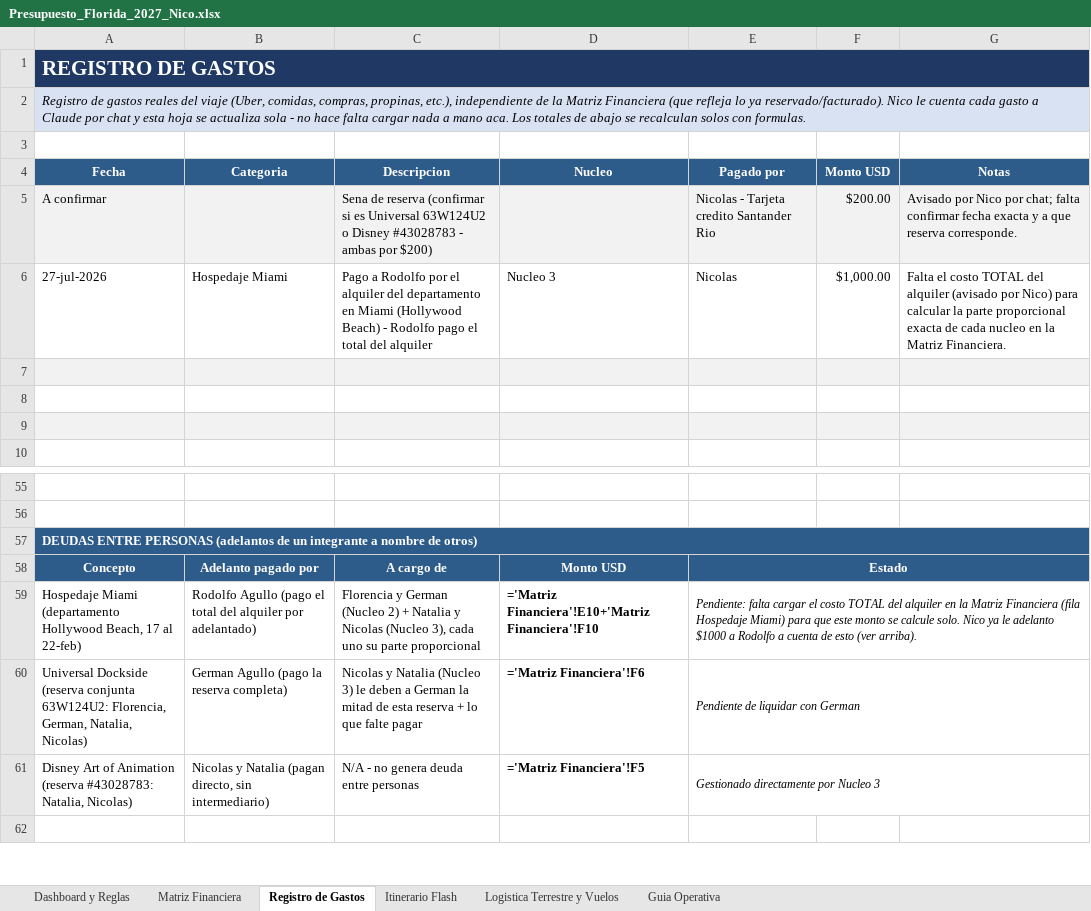
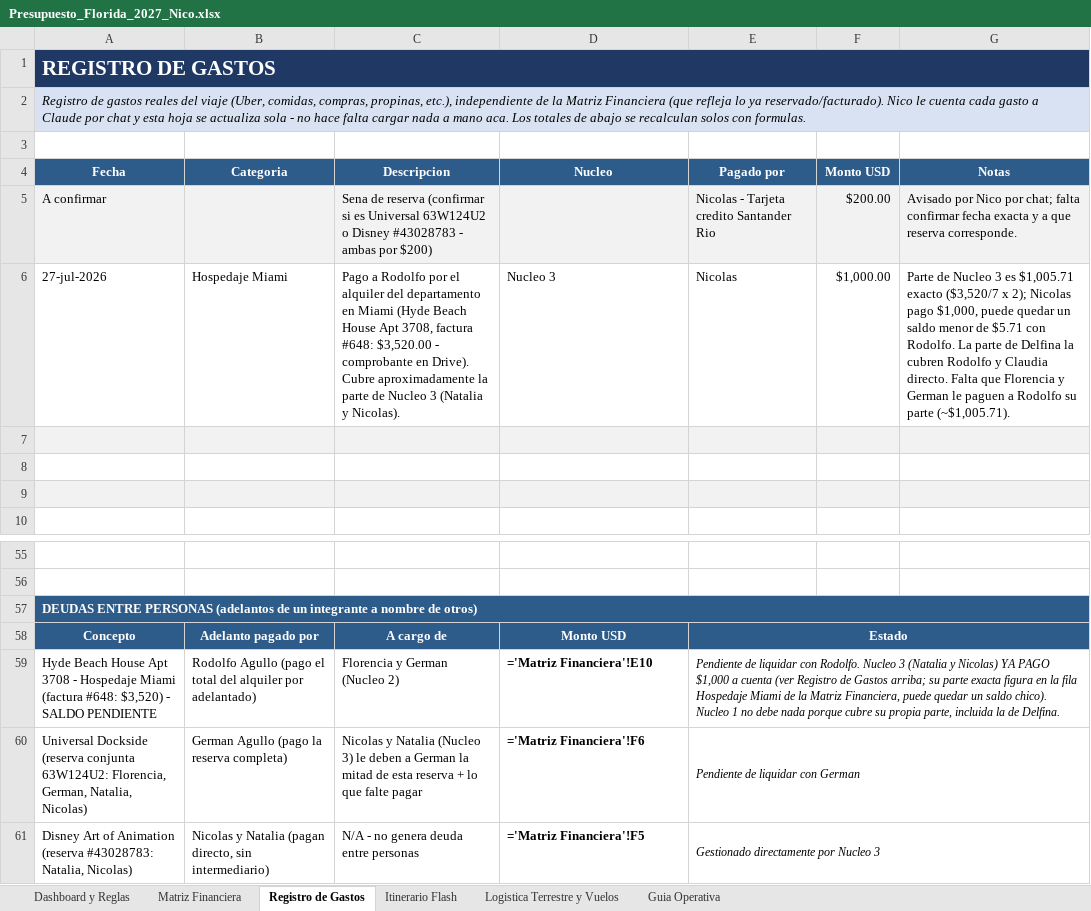
Before and after one commit to nicofm5/Nicofm5, an Excel workbook: Presupuesto_Florida_2027_Nico.xlsx, sheet Registro de Gastos, drawn as a sheet; only a part is shown, gaps mark what is left out; the shorter side is filled out with more unchanged rows; values as stored, in another font and other column widths than the file's, no borders; formulas without a stored value are shown as written; removed rows and columns are numbered as before the commit, all else as after; the diff names each change by its address in the sheet, - before the commit and + after, or states it on an @@ line.

```diff
--- a/Presupuesto_Florida_2027_Nico.xlsx (sheet Registro de Gastos)
+++ b/Presupuesto_Florida_2027_Nico.xlsx (sheet Registro de Gastos)
-C6 (Descripcion): …en Miami (Hollywood Beach) - Rodolfo pago el total del alquiler
+C6 (Descripcion): …en Miami (Hyde Beach House Apt 3708, factura #648: $3,520.00 - comprobante en Drive). Cubre aproximadamente la parte de Nucleo 3 (Natalia y Nicolas).
-G6 (Notas): Falta el costo TOTAL del alquiler (avisado por Nico) para calcular la parte proporcional exacta de cada nucleo en la Matriz Financiera.
+G6 (Notas): Parte de Nucleo 3 es $1,005.71 exacto ($3,520/7 x 2); Nicolas pago $1,000, puede quedar un saldo menor de $5.71 con Rodolfo. La parte de Delfina la cubren Rodolfo y Claudia directo. Falta que Florencia y German le paguen a Rodolfo su parte (~$1,005.71).
-row 59: Hospedaje Miami (departamento Hollywood Beach, 17 al 22-feb) | Rodolfo Agullo (pago el total del alquiler por adelantado) | Florencia y German (Nucleo 2) + Natalia y Nicolas (Nucleo 3), cada uno su parte proporcional | ='Matriz Financiera'!E10+'Matriz Financiera'!F10 | Pendiente: falta cargar el costo TOTAL del alquiler en la Matriz Financiera (fila Hospedaje Miami) para que este monto se calcule solo. Nico ya le adelanto $1000 a Rodolfo a cuenta de esto (ver arriba).
+row 59: Hyde Beach House Apt 3708 - Hospedaje Miami (factura #648: $3,520) - SALDO PENDIENTE | Rodolfo Agullo (pago el total del alquiler por adelantado) | Florencia y German (Nucleo 2) | ='Matriz Financiera'!E10 | Pendiente de liquidar con Rodolfo. Nucleo 3 (Natalia y Nicolas) YA PAGO $1,000 a cuenta (ver Registro de Gastos arriba; su parte exacta figura en la fila Hospedaje Miami de la Matriz Financiera, puede quedar un saldo chico). Nucleo 1 no debe nada porque cubre su propia parte, incluida la de Delfina.
```
Also changed, not shown: sheet Matriz Financiera, 2 other files.
